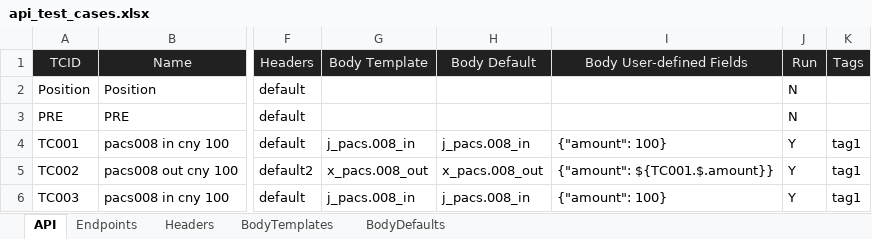
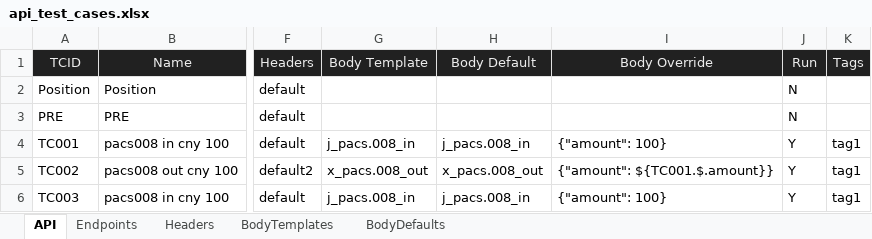
Before and after one commit to huangsx0213/e2e_test_framework, an Excel workbook: test_cases/api_test_cases.xlsx, sheet API, drawn as a sheet; only a part is shown, gaps mark what is left out; values as stored, in another font and other column widths than the file's, no borders; the diff names each change by its address in the sheet, - before the commit and + after, or states it on an @@ line.

Commit message:
change to body override

```diff
--- a/test_cases/api_test_cases.xlsx (sheet API)
+++ b/test_cases/api_test_cases.xlsx (sheet API)
-I1: Body User-defined Fields
+I1: Body Override
```
Also changed, not shown: test_cases/e2e_test_cases.xlsx, 4 other files.
